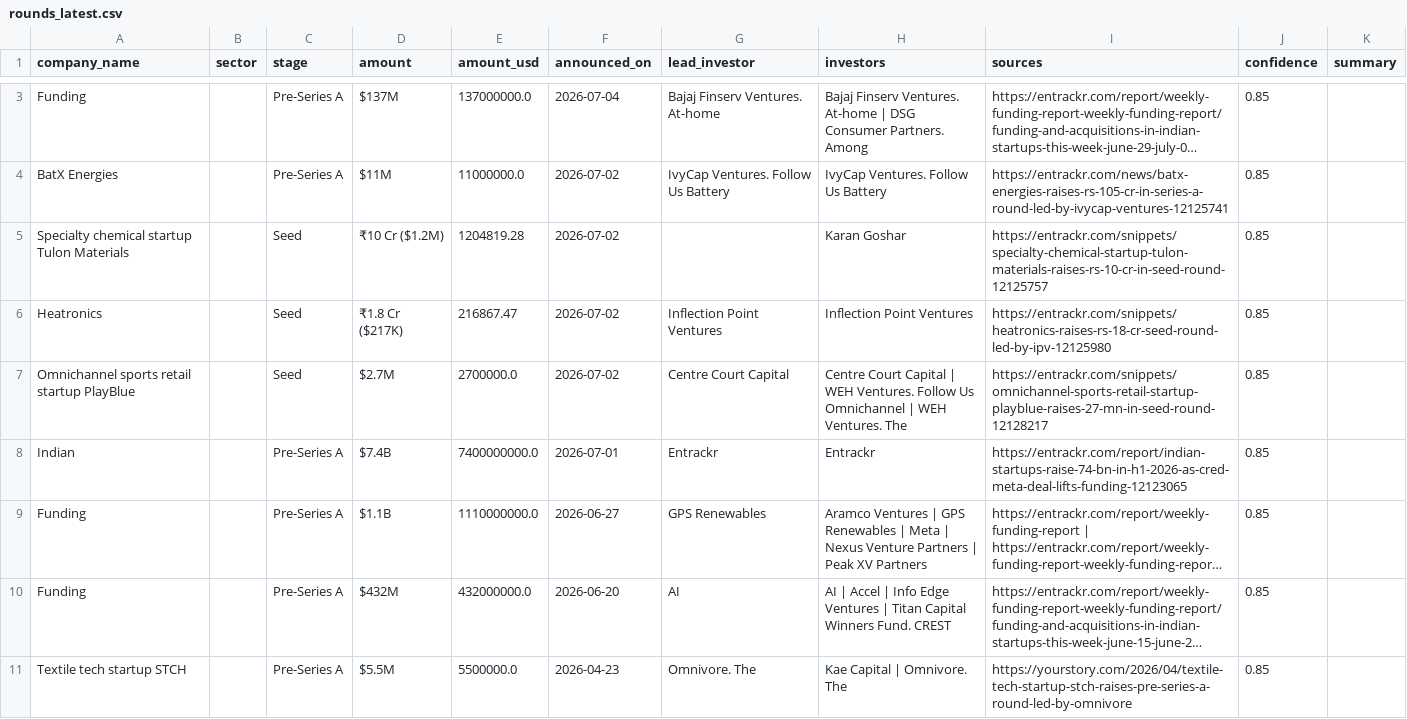
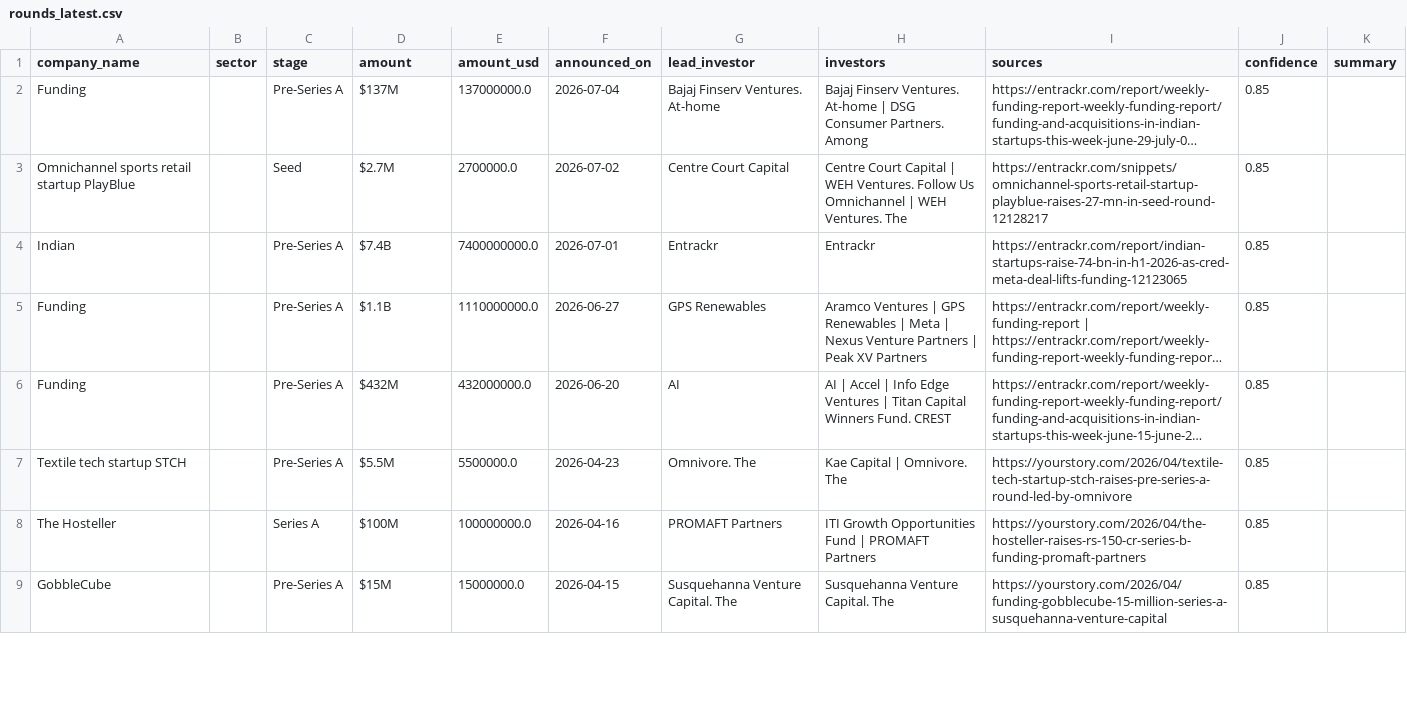
Before and after one commit to ryrk1020/indian-funding-pipeline, a CSV file: docs/rounds_latest.csv, drawn as a sheet; only a part is shown, gaps mark what is left out; the shorter side is filled out with more unchanged rows; long unchanged cells end in …; removed rows and columns are numbered as before the commit, all else as after; the diff covers the shown part only; the diff names each change by its address in the sheet, - before the commit and + after, or states it on an @@ line.

```diff
--- a/docs/rounds_latest.csv
+++ b/docs/rounds_latest.csv
-row 4: BatX Energies |  | Pre-Series A | $11M | 11000000.0 | 2026-07-02 | IvyCap Ventures. Follow Us Battery | IvyCap Ventures. Follow Us Battery | https://entrackr.com/news/batx-energies-raises-rs-105-cr-in-series-a-round-led-by-ivycap-ventures-12125741 | 0.85
-row 5: Specialty chemical startup Tulon Materials |  | Seed | ₹10 Cr ($1.2M) | 1204819.28 | 2026-07-02 |  | Karan Goshar | https://entrackr.com/snippets/specialty-chemical-startup-tulon-materials-raises-rs-10-cr-in-seed-round-12125757 | 0.85
-row 6: Heatronics |  | Seed | ₹1.8 Cr ($217K) | 216867.47 | 2026-07-02 | Inflection Point Ventures | Inflection Point Ventures | https://entrackr.com/snippets/heatronics-raises-rs-18-cr-seed-round-led-by-ipv-12125980 | 0.85
```
Also changed, not shown: 4 added rows, 1 removed row and 1 edited cell elsewhere in this file, exports/sample_rounds.csv, 3 other files.
